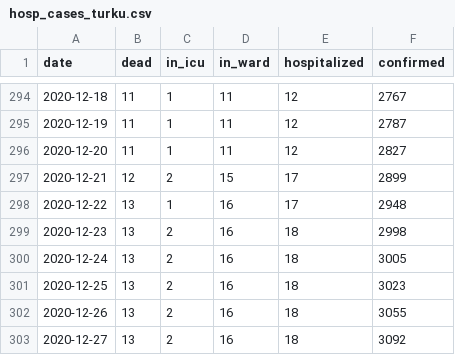
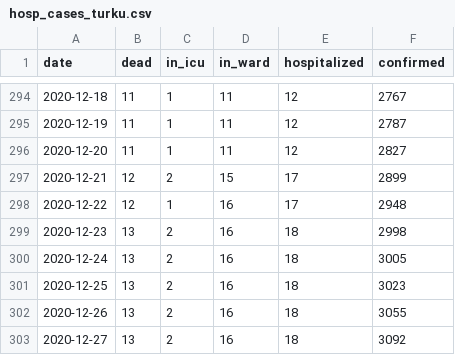
Before and after one commit to kausaltech/reina-model, a CSV file: data/hosp_cases_turku.csv, drawn as a sheet; only a part is shown, gaps mark what is left out; the diff covers the shown part only.

```diff
--- a/data/hosp_cases_turku.csv
+++ b/data/hosp_cases_turku.csv
@@ -297,3 +297,3 @@ date,dead,in_icu,in_ward,hospitalized,confirmed
 2020-12-21,12,2,15,17,2899
-2020-12-22,13,1,16,17,2948
+2020-12-22,12,1,16,17,2948
 2020-12-23,13,2,16,18,2998
```
Also changed, not shown: 3 added rows and 18 edited cells elsewhere in this file.
